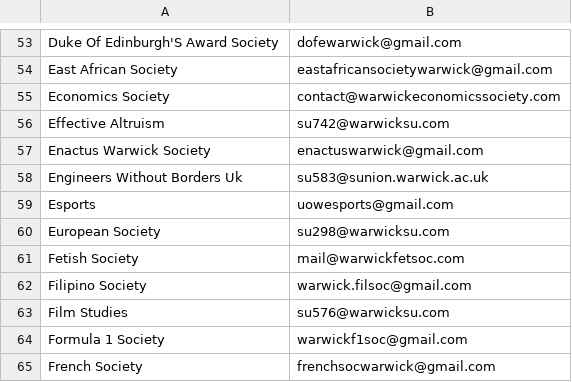
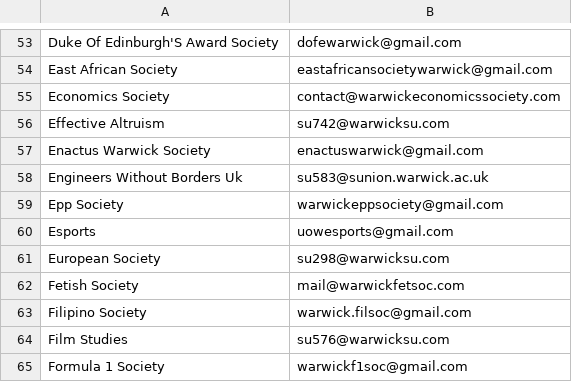
Before and after one commit to kcsoc/society-email-scrape, a CSV file: docs/output/warwick.csv, drawn as a sheet; only a part is shown, gaps mark what is left out; the shorter side is filled out with more unchanged rows.

```diff
--- a/docs/output/warwick.csv
+++ b/docs/output/warwick.csv
@@ -58,2 +58,3 @@ Enactus Warwick Society, enactuswarwick@gmail.com
 Engineers Without Borders Uk, su583@sunion.warwick.ac.uk
+Epp Society, warwickeppsociety@gmail.com
 Esports, uowesports@gmail.com
```
Also changed, not shown: docs/output/ulster.csv.
